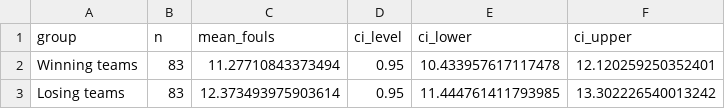
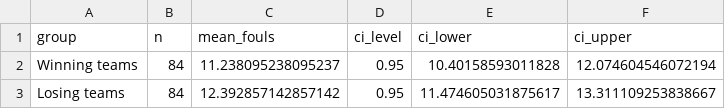
Before and after one commit to SabinaBK/FIFA-World-Cup-2026-Data-Analytics, a CSV file: Fifa2026Analysis397152/outputs/fouls_confidence_intervals.csv, drawn as a sheet.

```diff
--- a/Fifa2026Analysis397152/outputs/fouls_confidence_intervals.csv
+++ b/Fifa2026Analysis397152/outputs/fouls_confidence_intervals.csv
@@ -1,3 +1,3 @@
 group,n,mean_fouls,ci_level,ci_lower,ci_upper
-Winning teams,83,11.27710843373494,0.95,10.433957617117478,12.120259250352401
-Losing teams,83,12.373493975903614,0.95,11.444761411793985,13.302226540013242
+Winning teams,84,11.238095238095237,0.95,10.40158593011828,12.074604546072194
+Losing teams,84,12.392857142857142,0.95,11.474605031875617,13.311109253838667
```
Also changed, not shown: Fifa2026Analysis397152/data/processed/team_match_fouls_prepared.csv, Fifa2026Analysis397152/data/raw/world_cup_2026_match_fouls_raw.csv, 5 other files.
